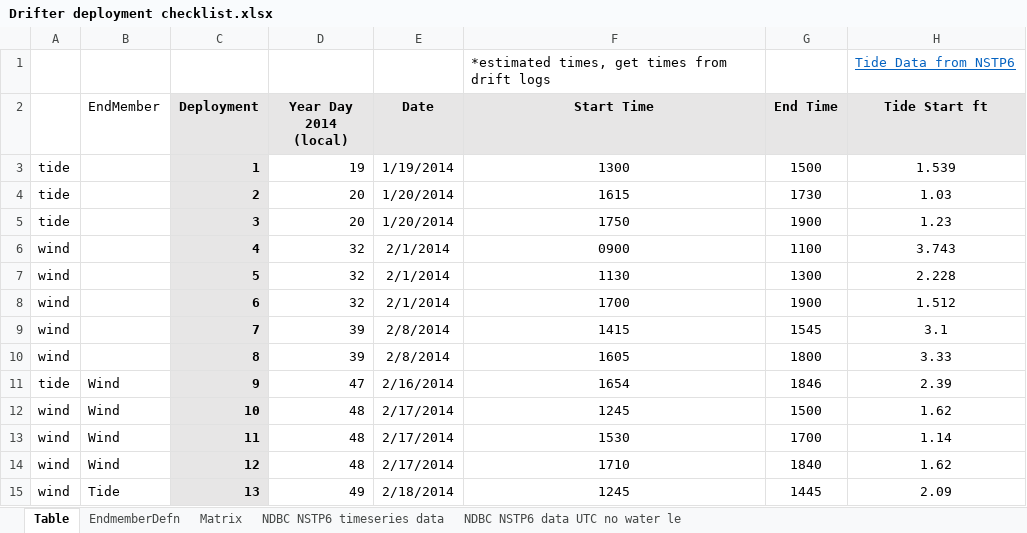
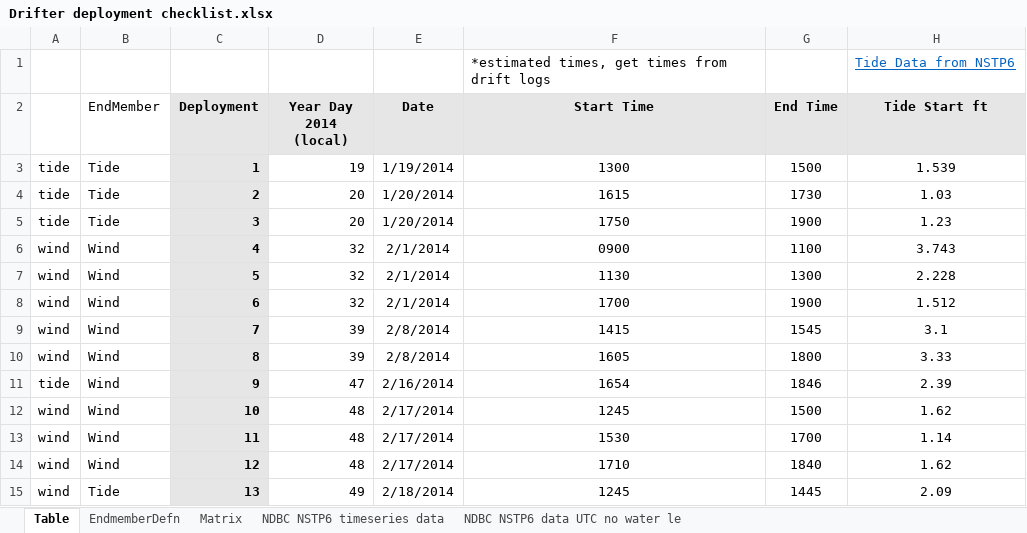
Before and after one commit to CaptainAL/Faga-alu-Bay-water-circulation, an Excel workbook: Data/Drifter deployment checklist.xlsx, sheet Table, drawn as a sheet; only a part is shown; values as stored, in another font and other column widths than the file's, no borders; conditional formats not drawn; the diff names each change by its address in the sheet, - before the commit and + after, or states it on an @@ line.

Commit message:
statistical test for end members

```diff
--- a/Data/Drifter deployment checklist.xlsx (sheet Table)
+++ b/Data/Drifter deployment checklist.xlsx (sheet Table)
-B3:B5 (EndMember): (empty)
+B3:B5 (EndMember): Tide
-B6:B10 (EndMember): (empty)
+B6:B10 (EndMember): Wind
```
Also changed, not shown: 28 other files.
